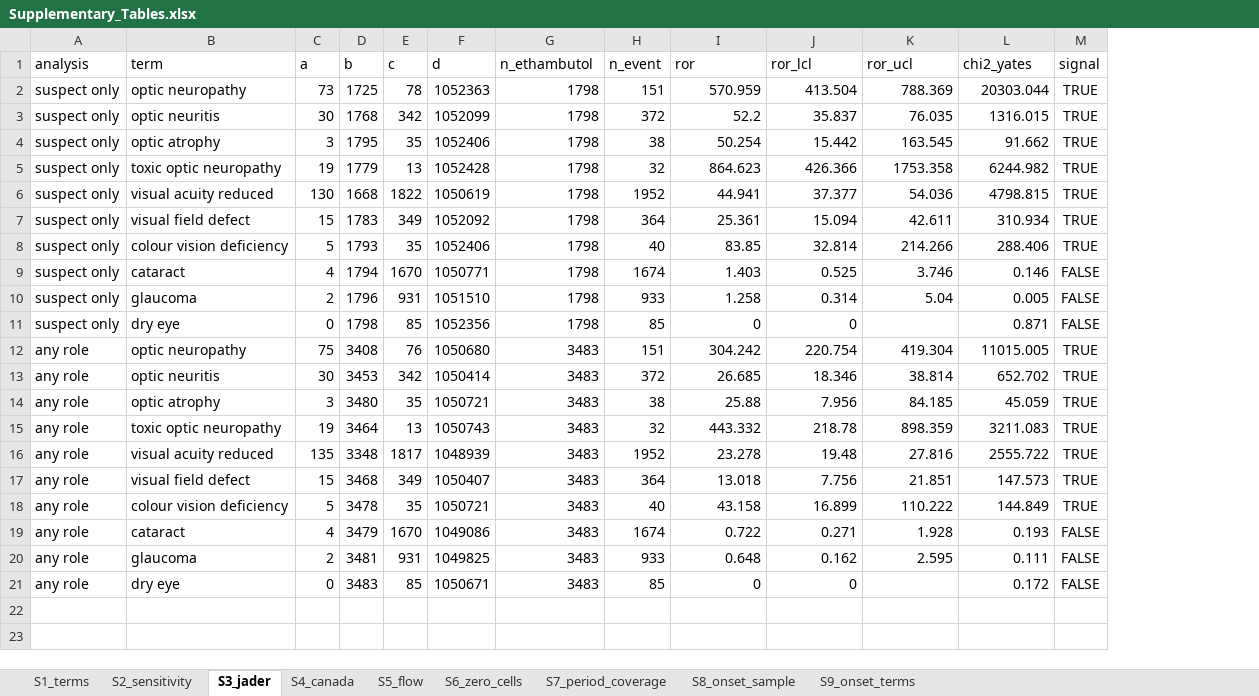
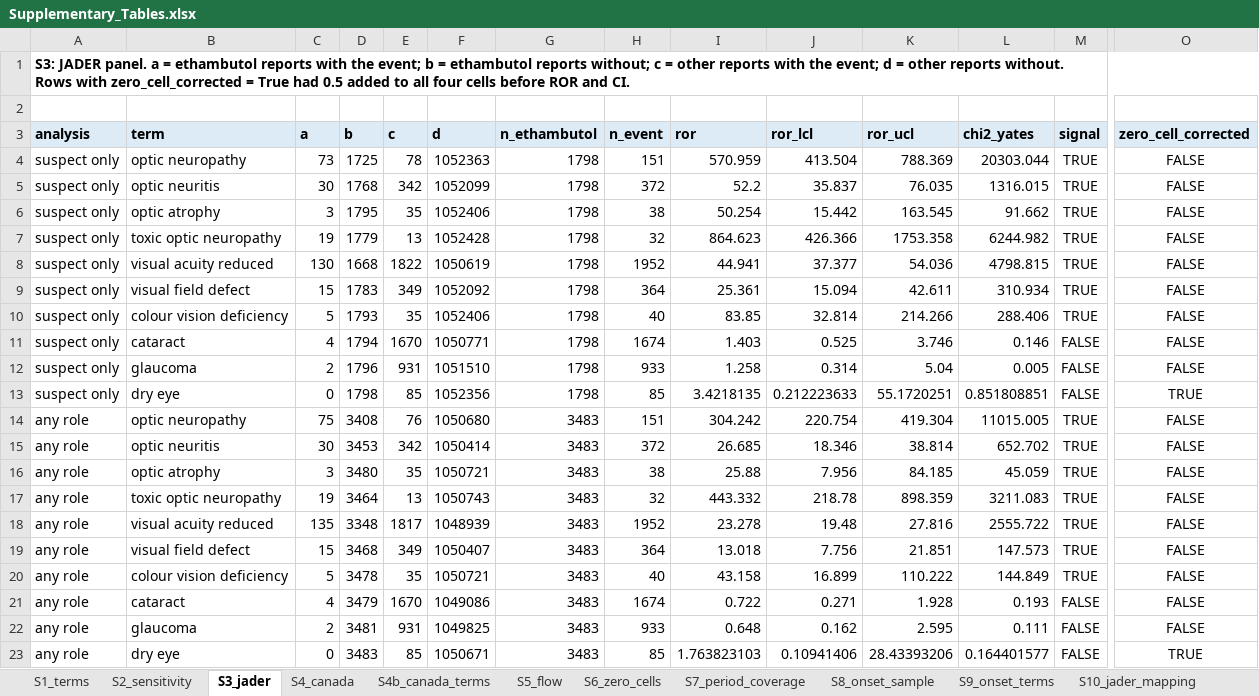
Before and after one commit to Bowen2485/ethambutol-ocular-toxicity, an Excel workbook: submission/Supplementary_Tables.xlsx, sheet S3_jader, drawn as a sheet; only a part is shown, gaps mark what is left out; values as stored, in another font and other column widths than the file's, no borders; addresses are those after the commit; rows hold the shown columns only; the diff covers the shown part only; the diff names each change by its address in the sheet, - before the commit and + after, or states it on an @@ line.

Commit message:
Statistical audit: exact tests for sparse tables, zero-cell reconciliation, supplement rebuild
p values recomputed with a two-sided Fisher exact test where expected counts fall below 5 and Pearson chi-square otherwise, BH within the two declared families; the optic-nerve terms remain significant but the extreme q values are gone. The two JADER dry-eye rows are corrected and listed. S2 rebuilt with comparison groups and intervals; JADER and Canada term mappings added; workbook formatted; discussion 4.5 narrowed.

```diff
--- a/submission/Supplementary_Tables.xlsx (sheet S3_jader)
+++ b/submission/Supplementary_Tables.xlsx (sheet S3_jader)
+sheet tab: S4b_canada_terms
+sheet tab: S10_jader_mapping
+column O (zero_cell_corrected), rows 4-23: FALSE | FALSE | FALSE | FALSE | FALSE | FALSE | FALSE | FALSE | FALSE | TRUE | FALSE | FALSE | FALSE | FALSE | FALSE | FALSE | FALSE | FALSE | FALSE | TRUE
+row 1: S3: JADER panel. a = ethambutol reports with the event; b = ethambutol reports without; c = other reports with the event; d = other reports without. Rows with zero_cell_corrected = True had 0.5 added to all four cells before ROR and CI.
+row 2: (empty)
@@ A3:M3 fill: none → #DDEBF7, bold: off → on @@
-I13 (ror): 0
+I13 (ror): 3.4218135
-J13 (ror_lcl): 0
+J13 (ror_lcl): 0.212223633
-K13 (ror_ucl): (empty)
+K13 (ror_ucl): 55.1720251
-L13 (chi2_yates): 0.871
+L13 (chi2_yates): 0.851808851
-I23 (ror): 0
+I23 (ror): 1.763823103
-J23 (ror_lcl): 0
+J23 (ror_lcl): 0.10941406
-K23 (ror_ucl): (empty)
+K23 (ror_ucl): 28.43393206
-L23 (chi2_yates): 0.172
+L23 (chi2_yates): 0.164401577
```
Also changed, not shown: cell formats elsewhere in this sheet, sheet S2_sensitivity, sheet S1_terms, sheet S6_zero_cells, sheet S4_canada, sheet S8_onset_sample, sheet S7_period_coverage, 2 more sheets, other sheet tabs, 9 other files.
